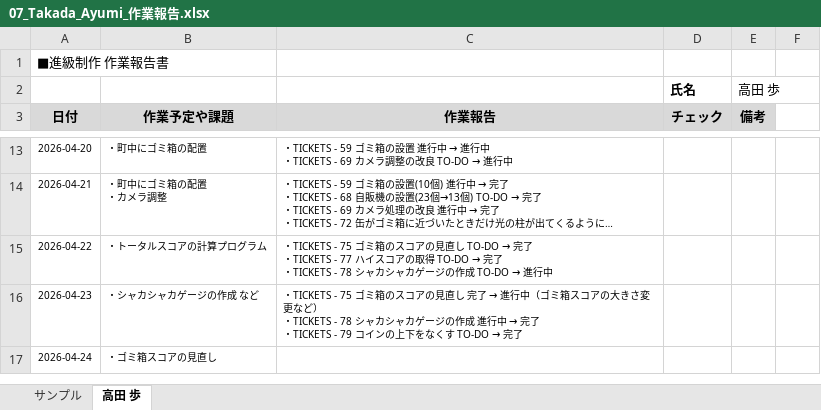
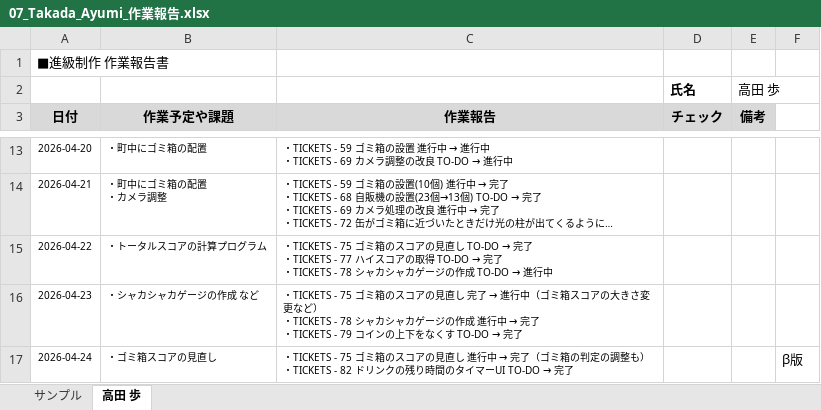
Before and after one commit to MasayaKAMACHI-o-hara/assignment2-uic-tickets, an Excel workbook: Reports/07_Takada_Ayumi_作業報告.xlsx, sheet 高田 歩, drawn as a sheet; only a part is shown, gaps mark what is left out; long unchanged cells end in …; values as stored, in another font and other column widths than the file's, no borders; ↵ is a line break in a cell; the diff names each change by its address in the sheet, - before the commit and + after, or states it on an @@ line.

Commit message:
作業報告

```diff
--- a/Reports/07_Takada_Ayumi_作業報告.xlsx (sheet 高田 歩)
+++ b/Reports/07_Takada_Ayumi_作業報告.xlsx (sheet 高田 歩)
@@ C17 (作業報告): (empty) → ・TICKETS - 75 ゴミ箱のスコアの見直し 進行中 → 完了（ゴミ箱の判定の調整も） ↵ ・TICKETS - 82 ドリンクの残り時間のタイマーUI TO-DO → 完了 @@
-F17: (empty)
+F17: β版
```
Also changed, not shown: 1 other file.
